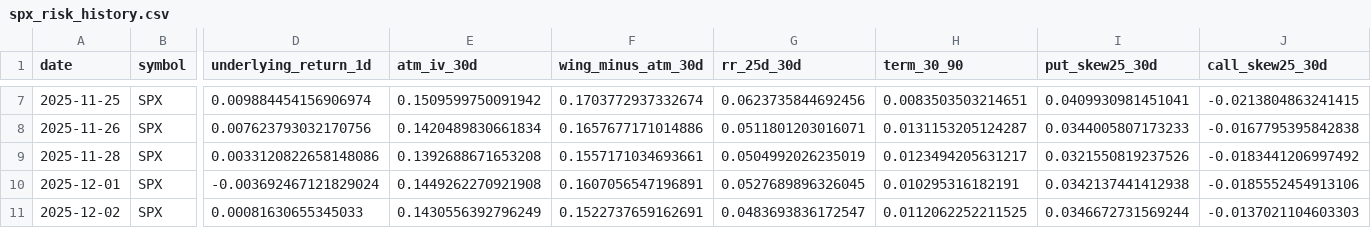
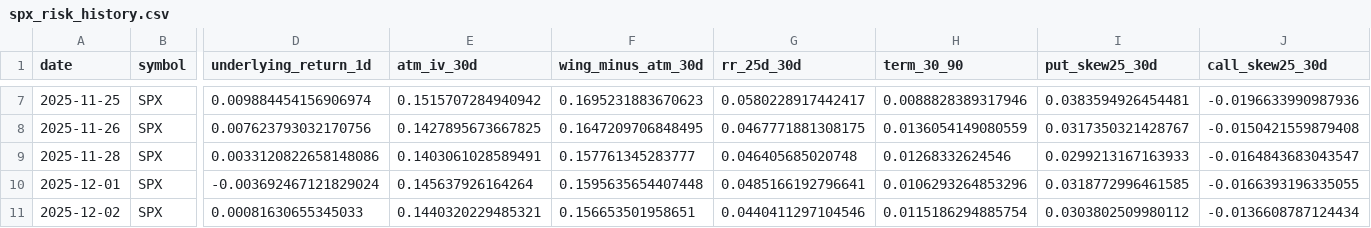
Before and after one commit to tengfeilli/moneysworking, a CSV file: spx_risk_history.csv, drawn as a sheet; only a part is shown, gaps mark what is left out; the diff covers the shown part only; the diff names each change by its address in the sheet, - before the commit and + after, or states it on an @@ line.

Commit message:
Auto: update CN options report [close] (2026-01-01 06:02)

```diff
--- a/spx_risk_history.csv
+++ b/spx_risk_history.csv
-E7 (atm_iv_30d): 0.1509599750091942
+E7 (atm_iv_30d): 0.1515707284940942
-F7 (wing_minus_atm_30d): 0.1703772937332674
+F7 (wing_minus_atm_30d): 0.1695231883670623
-G7 (rr_25d_30d): 0.0623735844692456
+G7 (rr_25d_30d): 0.0580228917442417
-H7 (term_30_90): 0.0083503503214651
+H7 (term_30_90): 0.0088828389317946
-I7 (put_skew25_30d): 0.0409930981451041
+I7 (put_skew25_30d): 0.0383594926454481
-J7 (call_skew25_30d): -0.0213804863241415
+J7 (call_skew25_30d): -0.0196633990987936
-E8 (atm_iv_30d): 0.1420489830661834
+E8 (atm_iv_30d): 0.1427895673667825
-F8 (wing_minus_atm_30d): 0.1657677171014886
+F8 (wing_minus_atm_30d): 0.1647209706848495
-G8 (rr_25d_30d): 0.0511801203016071
+G8 (rr_25d_30d): 0.0467771881308175
-H8 (term_30_90): 0.0131153205124287
+H8 (term_30_90): 0.0136054149080559
-I8 (put_skew25_30d): 0.0344005807173233
+I8 (put_skew25_30d): 0.0317350321428767
-J8 (call_skew25_30d): -0.0167795395842838
+J8 (call_skew25_30d): -0.0150421559879408
-E9 (atm_iv_30d): 0.1392688671653208
+E9 (atm_iv_30d): 0.1403061028589491
-F9 (wing_minus_atm_30d): 0.1557171034693661
+F9 (wing_minus_atm_30d): 0.157761345283777
-G9 (rr_25d_30d): 0.0504992026235019
+G9 (rr_25d_30d): 0.046405685020748
-H9 (term_30_90): 0.0123494205631217
+H9 (term_30_90): 0.01268332624546
-I9 (put_skew25_30d): 0.0321550819237526
+I9 (put_skew25_30d): 0.0299213167163933
-J9 (call_skew25_30d): -0.0183441206997492
+J9 (call_skew25_30d): -0.0164843683043547
-E10 (atm_iv_30d): 0.1449262270921908
+E10 (atm_iv_30d): 0.145637926164264
-F10 (wing_minus_atm_30d): 0.1607056547196891
+F10 (wing_minus_atm_30d): 0.1595635654407448
-G10 (rr_25d_30d): 0.0527689896326045
+G10 (rr_25d_30d): 0.0485166192796641
-H10 (term_30_90): 0.010295316182191
+H10 (term_30_90): 0.0106293264853296
-I10 (put_skew25_30d): 0.0342137441412938
+I10 (put_skew25_30d): 0.0318772996461585
-J10 (call_skew25_30d): -0.0185552454913106
+J10 (call_skew25_30d): -0.0166393196335055
-E11 (atm_iv_30d): 0.1430556392796249
+E11 (atm_iv_30d): 0.1440320229485321
-F11 (wing_minus_atm_30d): 0.1522737659162691
+F11 (wing_minus_atm_30d): 0.156653501958651
-G11 (rr_25d_30d): 0.0483693836172547
+G11 (rr_25d_30d): 0.0440411297104546
-H11 (term_30_90): 0.0112062252211525
+H11 (term_30_90): 0.0115186294885754
-I11 (put_skew25_30d): 0.0346672731569244
+I11 (put_skew25_30d): 0.0303802509980112
-J11 (call_skew25_30d): -0.0137021104603303
+J11 (call_skew25_30d): -0.0136608787124434
```
Also changed, not shown: 151 edited cells elsewhere in this file, 4 other files.
